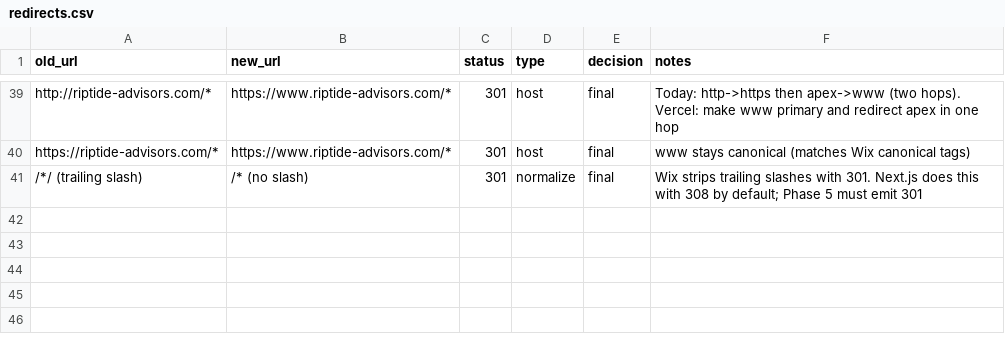
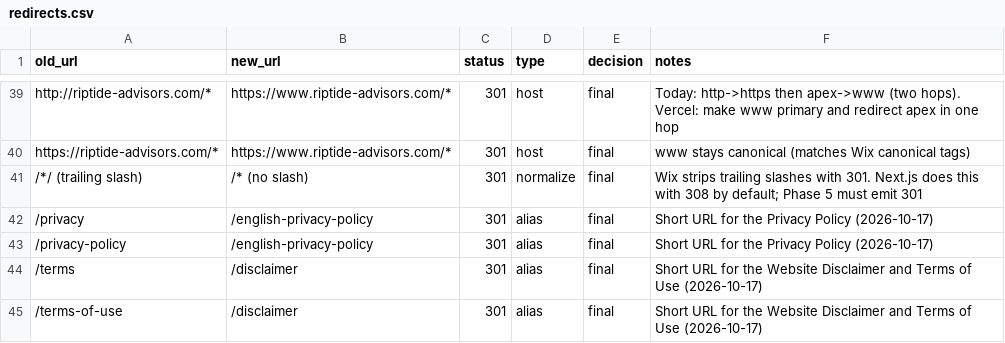
Before and after one commit to tylererrickson-ctrl/riptide-website, a CSV file: migration/redirects.csv, drawn as a sheet; only a part is shown, gaps mark what is left out; the diff names each change by its address in the sheet, - before the commit and + after, or states it on an @@ line.

```diff
--- a/migration/redirects.csv
+++ b/migration/redirects.csv
+row 42: /privacy | /english-privacy-policy | 301 | alias | final | Short URL for the Privacy Policy (2026-10-17)
+row 43: /privacy-policy | /english-privacy-policy | 301 | alias | final | Short URL for the Privacy Policy (2026-10-17)
+row 44: /terms | /disclaimer | 301 | alias | final | Short URL for the Website Disclaimer and Terms of Use (2026-10-17)
+row 45: /terms-of-use | /disclaimer | 301 | alias | final | Short URL for the Website Disclaimer and Terms of Use (2026-10-17)
```
Also changed, not shown: 4 other files.
